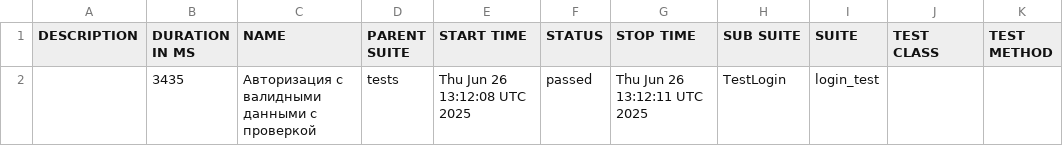
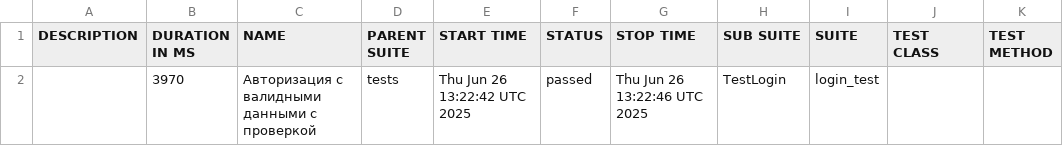
Before and after one commit to BogdanDyukov/UIAutomationProject, a CSV file: data/suites.csv, drawn as a sheet.

```diff
--- a/data/suites.csv
+++ b/data/suites.csv
@@ -1,2 +1,2 @@
 "DESCRIPTION","DURATION IN MS","NAME","PARENT SUITE","START TIME","STATUS","STOP TIME","SUB SUITE","SUITE","TEST CLASS","TEST METHOD"
-"","3435","Авторизация с валидными данными с проверкой","tests","Thu Jun 26 13:12:08 UTC 2025","passed","Thu Jun 26 13:12:11 UTC 2025","TestLogin","login_test","",""
+"","3970","Авторизация с валидными данными с проверкой","tests","Thu Jun 26 13:22:42 UTC 2025","passed","Thu Jun 26 13:22:46 UTC 2025","TestLogin","login_test","",""
```
Also changed, not shown: 18 other files.
